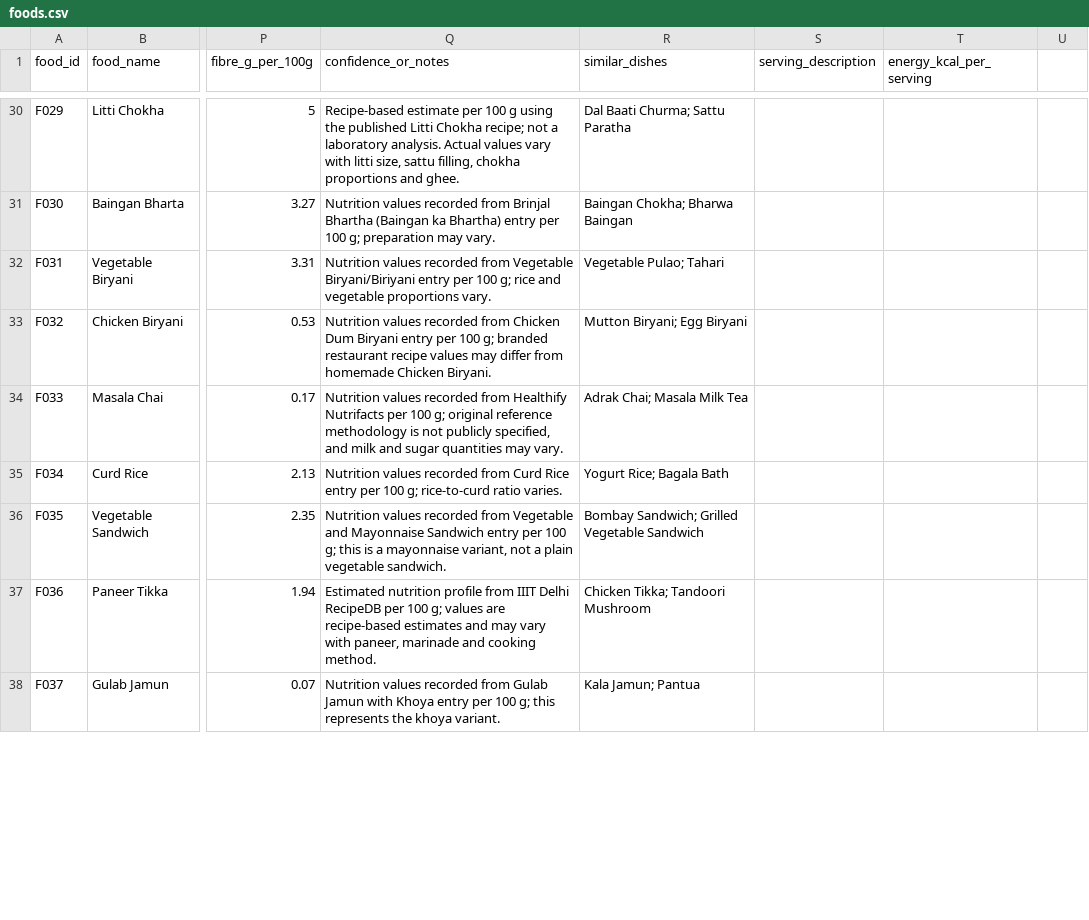
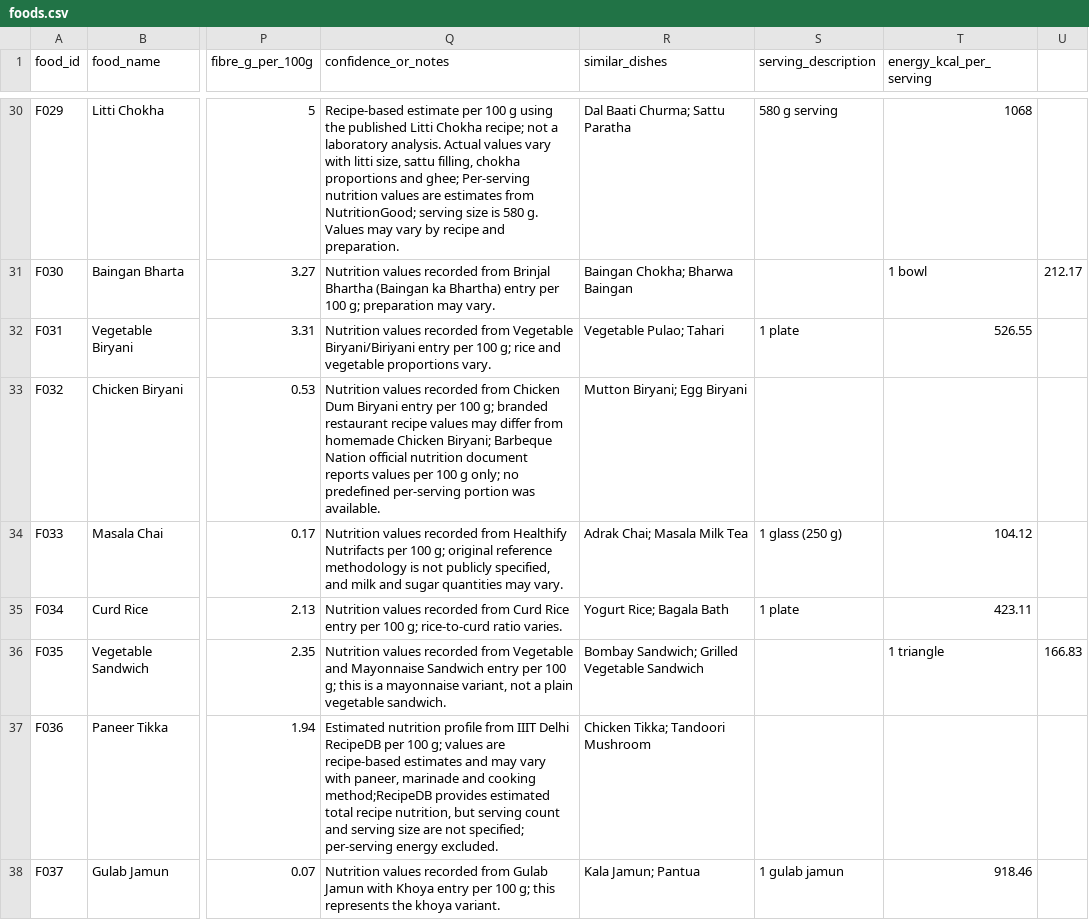
Before and after one commit to VK-9/Indian-food-recognition-platform, a CSV file: data/food/foods.csv, drawn as a sheet; only a part is shown, gaps mark what is left out; the diff covers the shown part only; the diff names each change by its address in the sheet, - before the commit and + after, or states it on an @@ line.

Commit message:
Add per-serving nutrition values for food records

```diff
--- a/data/food/foods.csv
+++ b/data/food/foods.csv
-Q30 (confidence_or_notes): …proportions and ghee.
+Q30 (confidence_or_notes): …proportions and ghee; Per-serving nutrition values are estimates from NutritionGood; serving size is 580 g. Values may vary by recipe and preparation.
-S30 (serving_description): (empty)
+S30 (serving_description): 580 g serving
-T30 (energy_kcal_per_serving): (empty)
+T30 (energy_kcal_per_serving): 1068
-T31 (energy_kcal_per_serving): (empty)
+T31 (energy_kcal_per_serving): 1 bowl
-U31: (empty)
+U31: 212.17
-S32 (serving_description): (empty)
+S32 (serving_description): 1 plate
-T32 (energy_kcal_per_serving): (empty)
+T32 (energy_kcal_per_serving): 526.55
-Q33 (confidence_or_notes): …homemade Chicken Biryani.
+Q33 (confidence_or_notes): …homemade Chicken Biryani; Barbeque Nation official nutrition document reports values per 100 g only; no predefined per-serving portion was available.
-S34 (serving_description): (empty)
+S34 (serving_description): 1 glass (250 g)
-T34 (energy_kcal_per_serving): (empty)
+T34 (energy_kcal_per_serving): 104.12
-S35 (serving_description): (empty)
+S35 (serving_description): 1 plate
-T35 (energy_kcal_per_serving): (empty)
+T35 (energy_kcal_per_serving): 423.11
-T36 (energy_kcal_per_serving): (empty)
+T36 (energy_kcal_per_serving): 1 triangle
-U36: (empty)
+U36: 166.83
-Q37 (confidence_or_notes): …and cooking method.
+Q37 (confidence_or_notes): …and cooking method;RecipeDB provides estimated total recipe nutrition, but serving count and serving size are not specified; per-serving energy excluded.
-S38 (serving_description): (empty)
+S38 (serving_description): 1 gulab jamun
-T38 (energy_kcal_per_serving): (empty)
+T38 (energy_kcal_per_serving): 918.46
```
Also changed, not shown: 56 edited cells elsewhere in this file.
